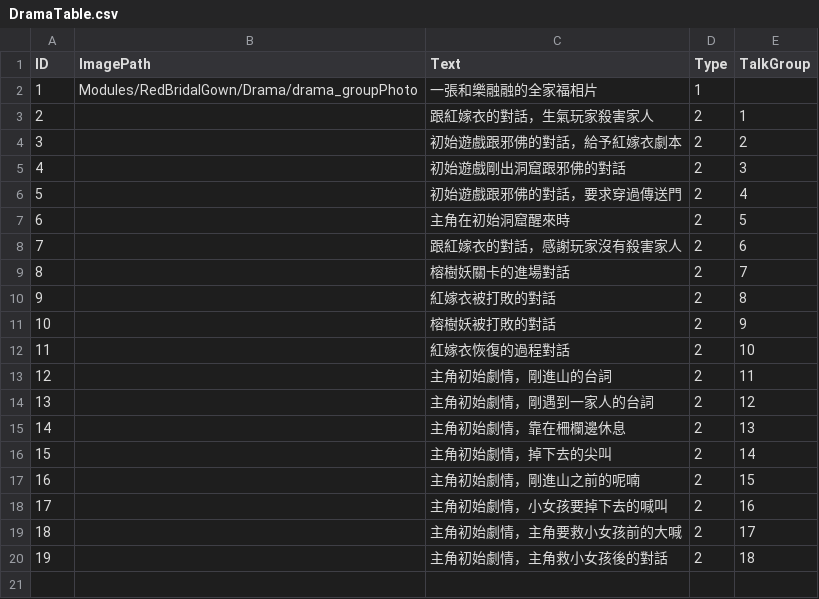
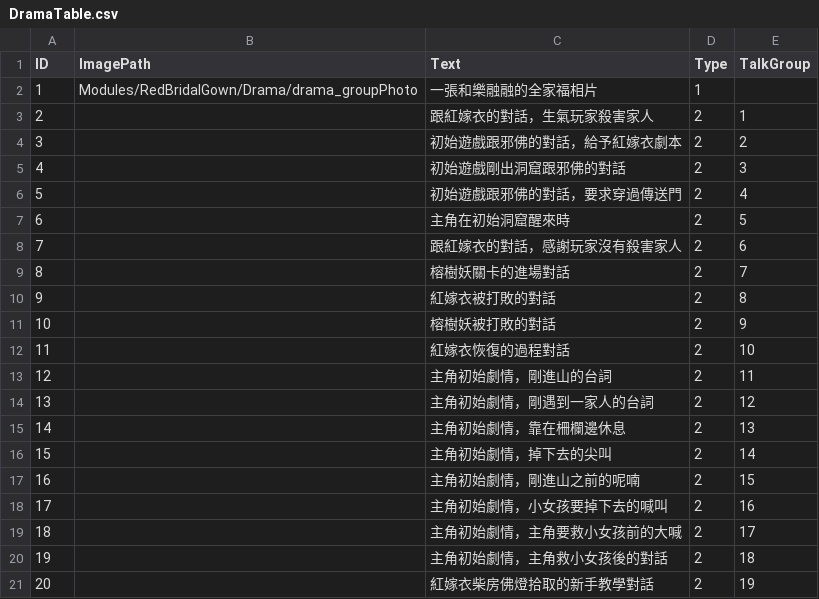
Before and after one commit to sorrowslee/DipanProj, a CSV file: DipanProj_Main/Assets/Data/DramaTable.csv, drawn as a sheet.

```diff
--- a/DipanProj_Main/Assets/Data/DramaTable.csv
+++ b/DipanProj_Main/Assets/Data/DramaTable.csv
@@ -20 +20,2 @@ ID,ImagePath,Text,Type,TalkGroup
 19,,主角初始劇情，主角救小女孩後的對話,2,18
+20,,紅嫁衣柴房佛燈拾取的新手教學對話,2,19
```
Also changed, not shown: DipanProj_Main/Assets/Data/DramaTalkTable.csv, 16 other files.
